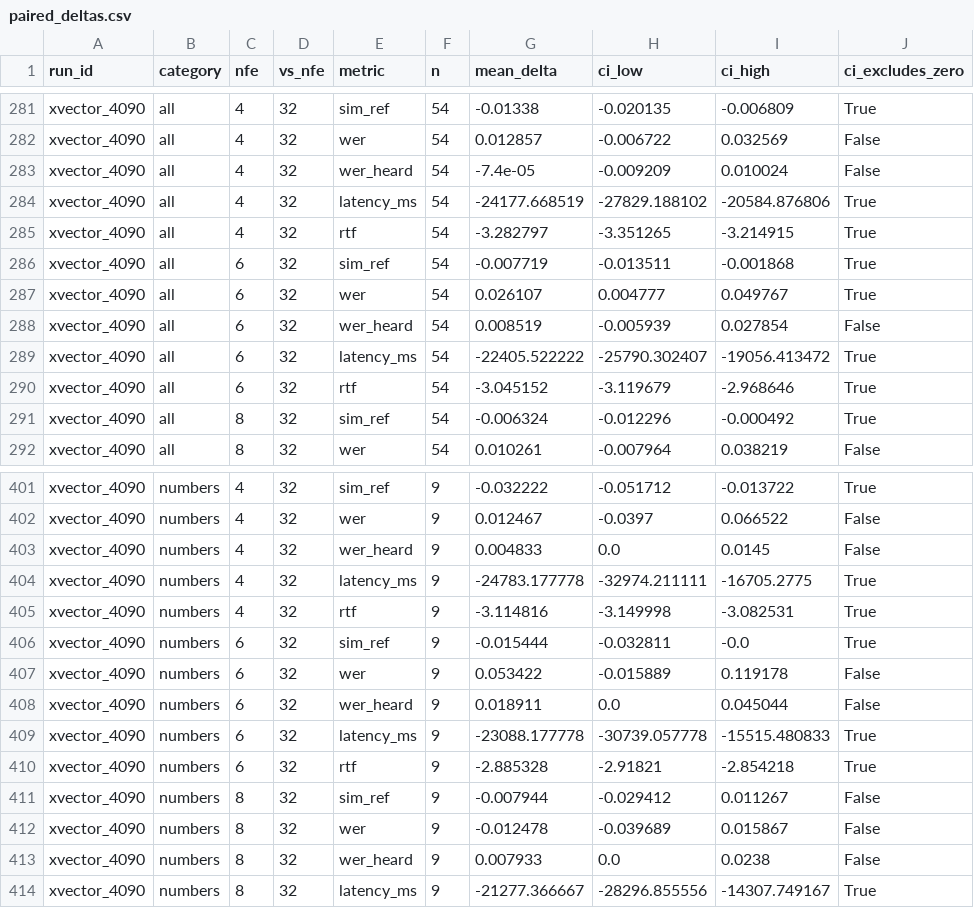
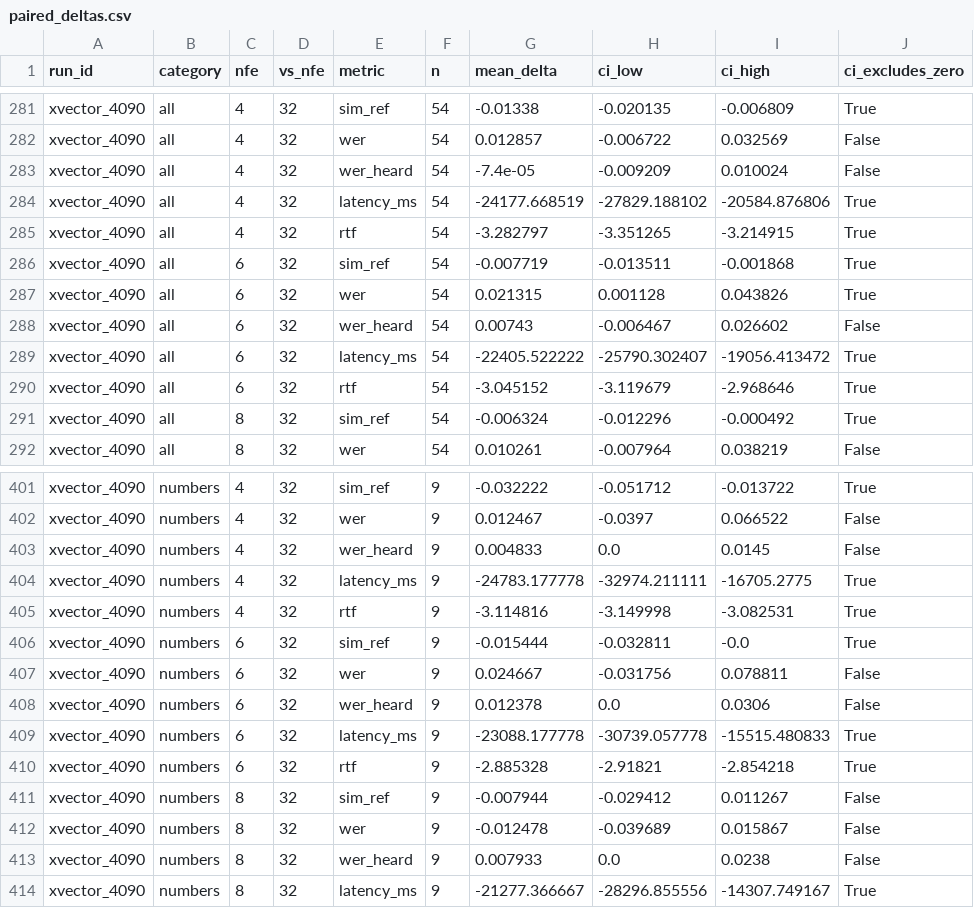
Before and after one commit to Adaptive-Compute-For-TTS/main, a CSV file: quality-evals/speaker_sim/results/watai_exp/by_content/paired_deltas.csv, drawn as a sheet; only a part is shown, gaps mark what is left out.

```diff
--- a/quality-evals/speaker_sim/results/watai_exp/by_content/paired_deltas.csv
+++ b/quality-evals/speaker_sim/results/watai_exp/by_content/paired_deltas.csv
@@ -286,4 +286,4 @@ xvector_4090,all,4,32,rtf,54,-3.282797,-3.351265,-3.214915,True
 xvector_4090,all,6,32,sim_ref,54,-0.007719,-0.013511,-0.001868,True
-xvector_4090,all,6,32,wer,54,0.026107,0.004777,0.049767,True
-xvector_4090,all,6,32,wer_heard,54,0.008519,-0.005939,0.027854,False
+xvector_4090,all,6,32,wer,54,0.021315,0.001128,0.043826,True
+xvector_4090,all,6,32,wer_heard,54,0.00743,-0.006467,0.026602,False
 xvector_4090,all,6,32,latency_ms,54,-22405.522222,-25790.302407,-19056.413472,True
@@ -406,4 +406,4 @@ xvector_4090,numbers,4,32,rtf,9,-3.114816,-3.149998,-3.082531,True
 xvector_4090,numbers,6,32,sim_ref,9,-0.015444,-0.032811,-0.0,True
-xvector_4090,numbers,6,32,wer,9,0.053422,-0.015889,0.119178,False
-xvector_4090,numbers,6,32,wer_heard,9,0.018911,0.0,0.045044,False
+xvector_4090,numbers,6,32,wer,9,0.024667,-0.031756,0.078811,False
+xvector_4090,numbers,6,32,wer_heard,9,0.012378,0.0,0.0306,False
 xvector_4090,numbers,6,32,latency_ms,9,-23088.177778,-30739.057778,-15515.480833,True
```
Also changed, not shown: quality-evals/speaker_sim/results/watai_exp/by_content/clips.csv, quality-evals/speaker_sim/results/watai_exp/by_content/summary_by_nfe.csv, 13 other files.
